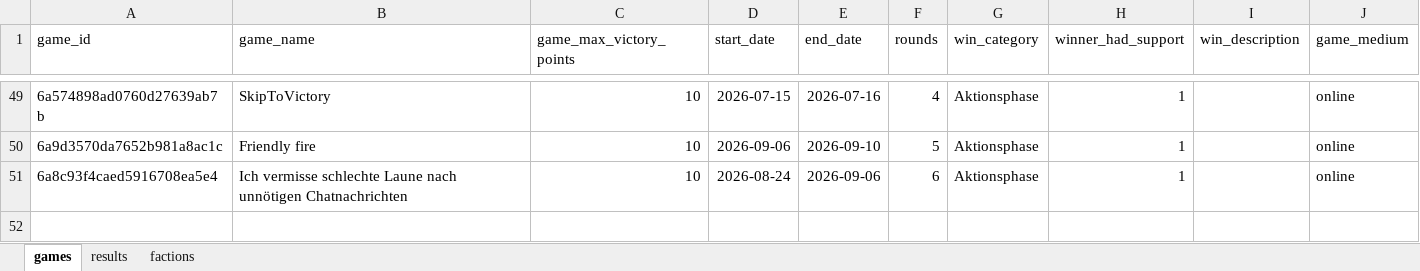
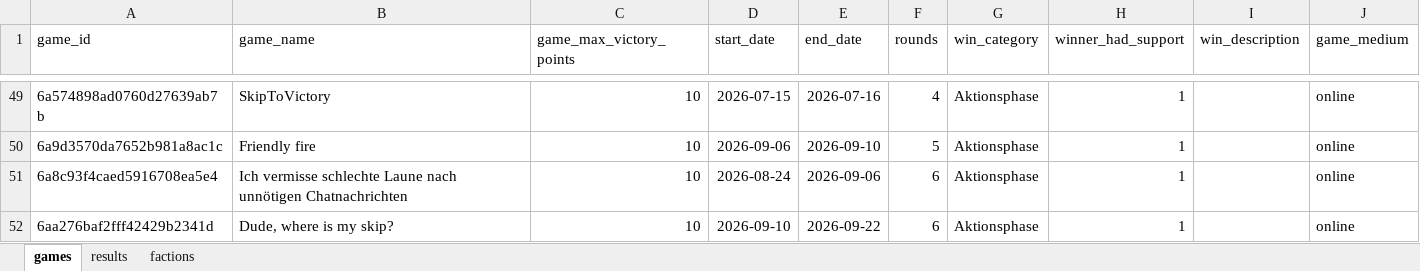
Before and after one commit to M-E-Rademaker/twilight-imperium-stats-, an Excel workbook: data/raw_data.xlsx, sheet games, drawn as a sheet; only a part is shown, gaps mark what is left out; values as stored, in another font and other column widths than the file's, no borders; the diff names each change by its address in the sheet, - before the commit and + after, or states it on an @@ line.

Commit message:
Add game data: Dude, where is my skip?

```diff
--- a/data/raw_data.xlsx (sheet games)
+++ b/data/raw_data.xlsx (sheet games)
+row 52: 6aa276baf2fff42429b2341d | Dude, where is my skip? | 10 | 2026-09-10 | 2026-09-22 | 6 | Aktionsphase | 1 |  | online
```
Also changed, not shown: sheet results, 1 other file.
